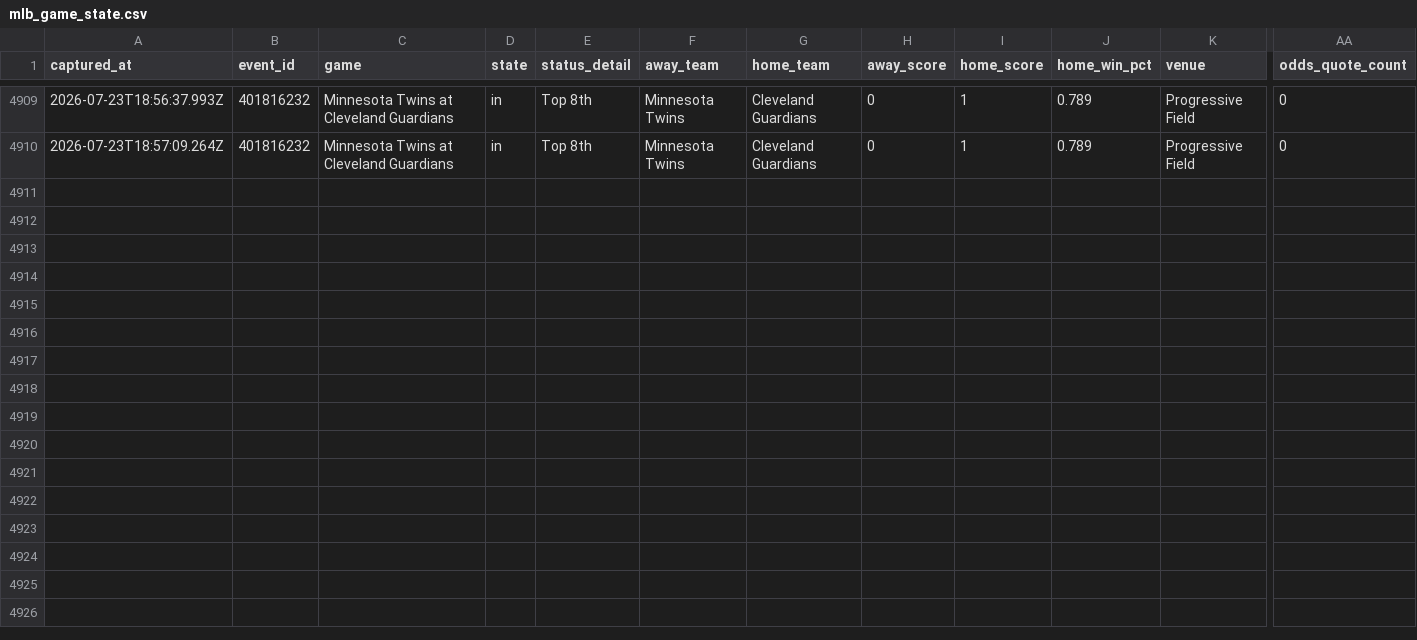
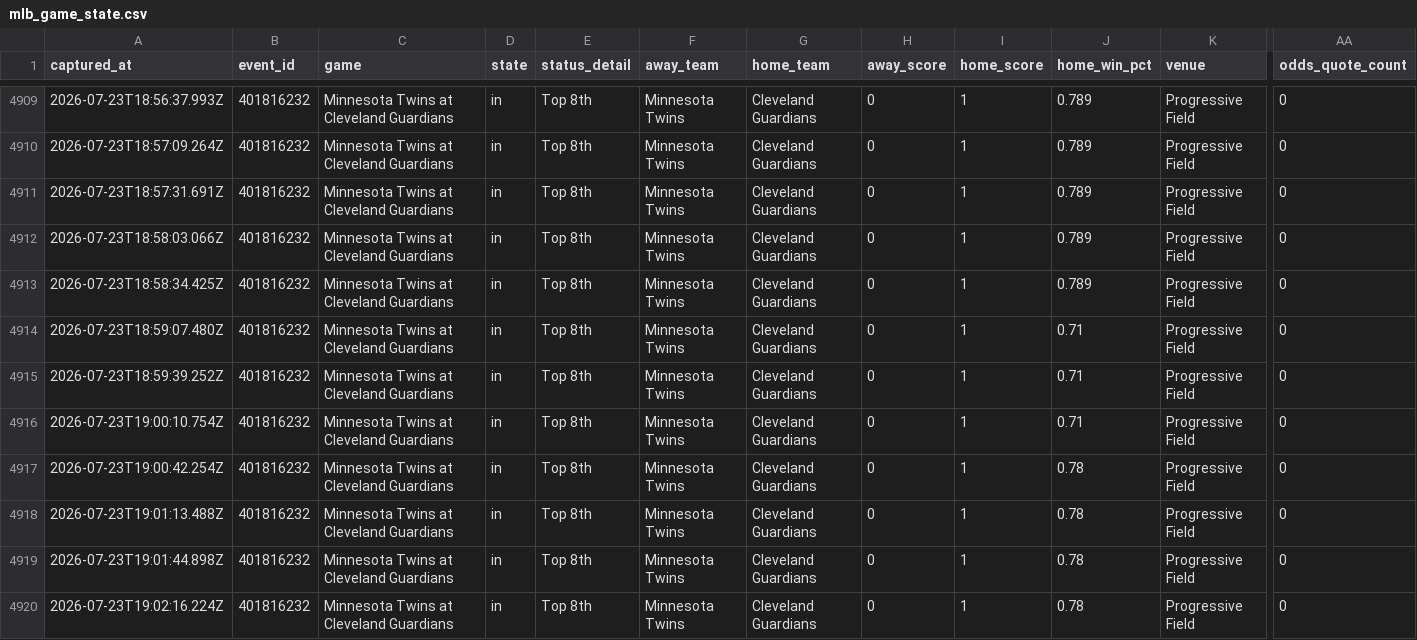
Before and after one commit to jriordan55/mlb_pbp_model, a CSV file: data/mlb_game_state.csv, drawn as a sheet; only a part is shown, gaps mark what is left out; rows hold the shown columns only; the diff names each change by its address in the sheet, - before the commit and + after, or states it on an @@ line.

Commit message:
chore: update MLB scraper data 2026-07-23T19:02Z

```diff
--- a/data/mlb_game_state.csv
+++ b/data/mlb_game_state.csv
+row 4911: 2026-07-23T18:57:31.691Z | 401816232 | Minnesota Twins at Cleveland Guardians | in | Top 8th | Minnesota Twins | Cleveland Guardians | 0 | 1 | 0.789 | Progressive Field | 0
+row 4912: 2026-07-23T18:58:03.066Z | 401816232 | Minnesota Twins at Cleveland Guardians | in | Top 8th | Minnesota Twins | Cleveland Guardians | 0 | 1 | 0.789 | Progressive Field | 0
+row 4913: 2026-07-23T18:58:34.425Z | 401816232 | Minnesota Twins at Cleveland Guardians | in | Top 8th | Minnesota Twins | Cleveland Guardians | 0 | 1 | 0.789 | Progressive Field | 0
+row 4914: 2026-07-23T18:59:07.480Z | 401816232 | Minnesota Twins at Cleveland Guardians | in | Top 8th | Minnesota Twins | Cleveland Guardians | 0 | 1 | 0.71 | Progressive Field | 0
+row 4915: 2026-07-23T18:59:39.252Z | 401816232 | Minnesota Twins at Cleveland Guardians | in | Top 8th | Minnesota Twins | Cleveland Guardians | 0 | 1 | 0.71 | Progressive Field | 0
+row 4916: 2026-07-23T19:00:10.754Z | 401816232 | Minnesota Twins at Cleveland Guardians | in | Top 8th | Minnesota Twins | Cleveland Guardians | 0 | 1 | 0.71 | Progressive Field | 0
+row 4917: 2026-07-23T19:00:42.254Z | 401816232 | Minnesota Twins at Cleveland Guardians | in | Top 8th | Minnesota Twins | Cleveland Guardians | 0 | 1 | 0.78 | Progressive Field | 0
+row 4918: 2026-07-23T19:01:13.488Z | 401816232 | Minnesota Twins at Cleveland Guardians | in | Top 8th | Minnesota Twins | Cleveland Guardians | 0 | 1 | 0.78 | Progressive Field | 0
+row 4919: 2026-07-23T19:01:44.898Z | 401816232 | Minnesota Twins at Cleveland Guardians | in | Top 8th | Minnesota Twins | Cleveland Guardians | 0 | 1 | 0.78 | Progressive Field | 0
+row 4920: 2026-07-23T19:02:16.224Z | 401816232 | Minnesota Twins at Cleveland Guardians | in | Top 8th | Minnesota Twins | Cleveland Guardians | 0 | 1 | 0.78 | Progressive Field | 0
```
Also changed, not shown: 3 other files.
